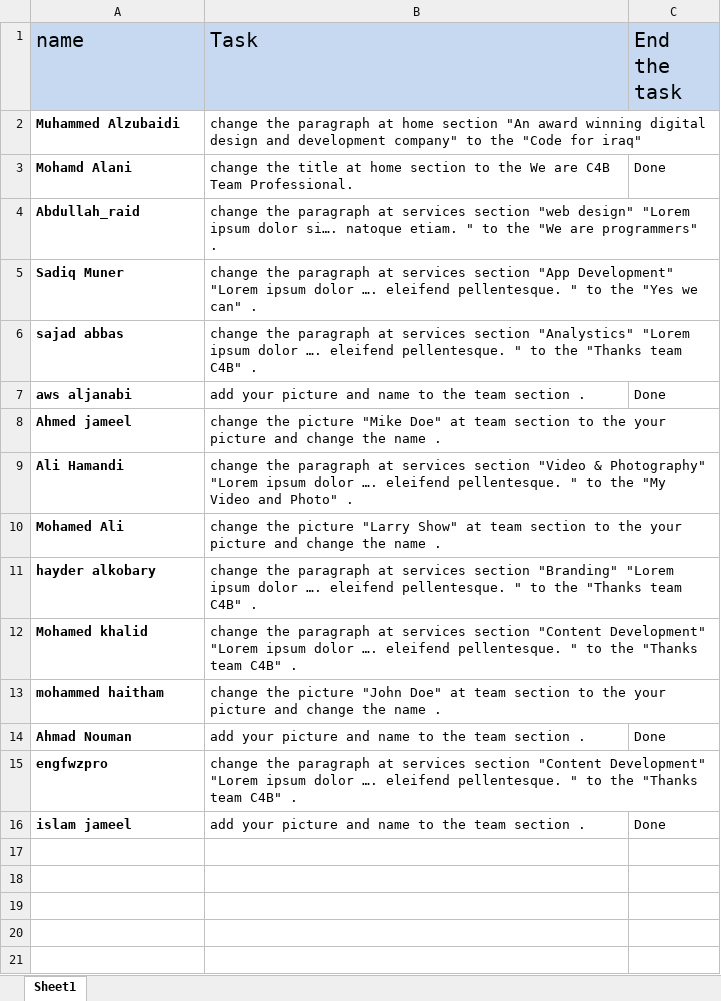
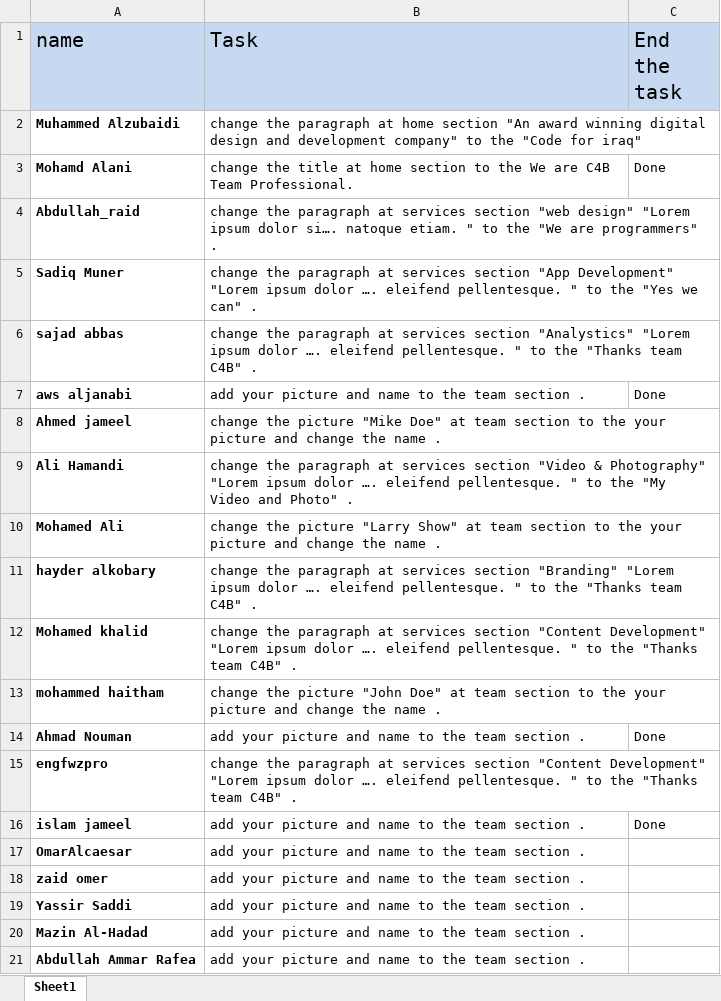
Before and after one commit to C4B-Team-Professional/Task-Git-Github, an Excel workbook: Task.xlsx, sheet Sheet1, drawn as a sheet; values as stored, in another font and other column widths than the file's, no borders; table styles not drawn; the diff names each change by its address in the sheet, - before the commit and + after, or states it on an @@ line.

Commit message:
new task

```diff
--- a/Task.xlsx (sheet Sheet1)
+++ b/Task.xlsx (sheet Sheet1)
+row 17: OmarAlcaesar | add your picture and name to the team section .
+row 18: zaid omer | add your picture and name to the team section .
+row 19: Yassir Saddi | add your picture and name to the team section .
+row 20: Mazin Al-Hadad | add your picture and name to the team section .
+row 21: Abdullah Ammar Rafea | add your picture and name to the team section .
```
